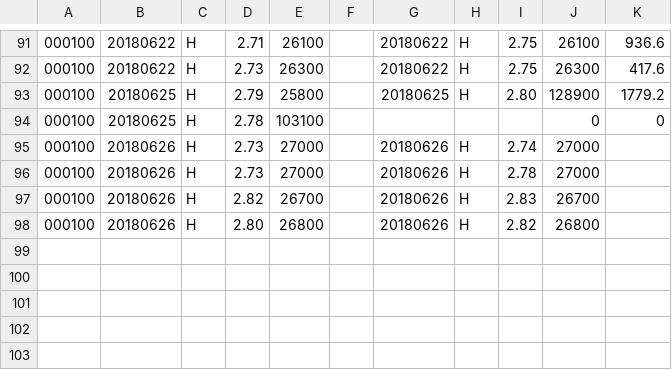
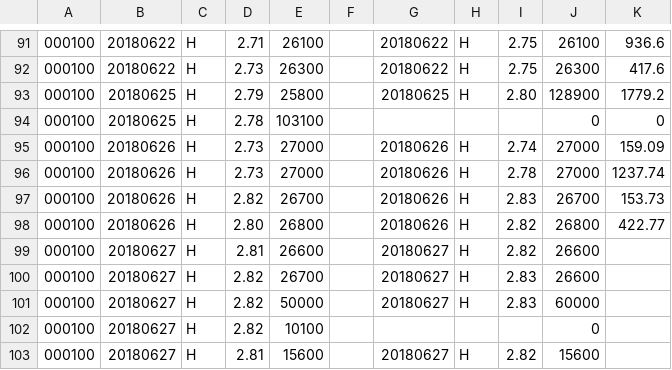
Before and after one commit to q2019/test, a CSV file: test.csv, drawn as a sheet; only a part is shown, gaps mark what is left out.

Commit message:
test.csv

```diff
--- a/test.csv
+++ b/test.csv
@@ -94,5 +94,10 @@
 000100,20180625,H,2.78,103100,,,,,0,0
-000100,20180626,H,2.73,27000,,20180626,H,2.74,27000,
-000100,20180626,H,2.73,27000,,20180626,H,2.78,27000,
-000100,20180626,H,2.82,26700,,20180626,H,2.83,26700,
-000100,20180626,H,2.80,26800,,20180626,H,2.82,26800,
+000100,20180626,H,2.73,27000,,20180626,H,2.74,27000,159.09
+000100,20180626,H,2.73,27000,,20180626,H,2.78,27000,1237.74
+000100,20180626,H,2.82,26700,,20180626,H,2.83,26700,153.73
+000100,20180626,H,2.80,26800,,20180626,H,2.82,26800,422.77
+000100,20180627,H,2.81,26600,,20180627,H,2.82,26600,
+000100,20180627,H,2.82,26700,,20180627,H,2.83,26600,
+000100,20180627,H,2.82,50000,,20180627,H,2.83,60000,
+000100,20180627,H,2.82,10100,,,,,0,
+000100,20180627,H,2.81,15600,,20180627,H,2.82,15600,
```
